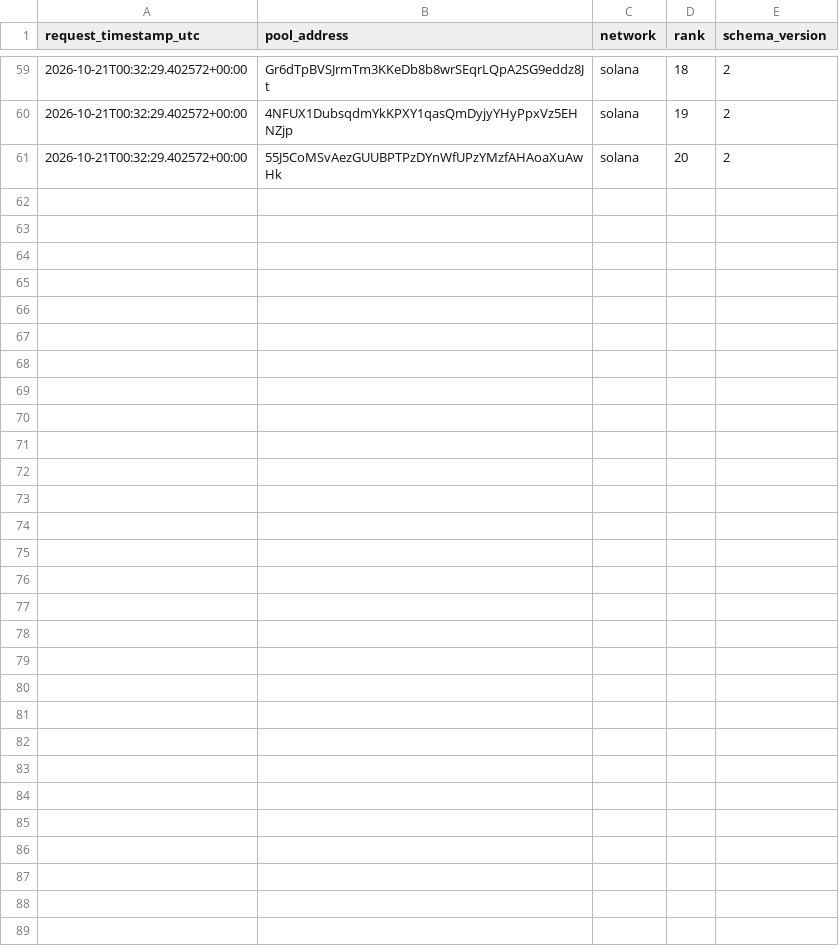
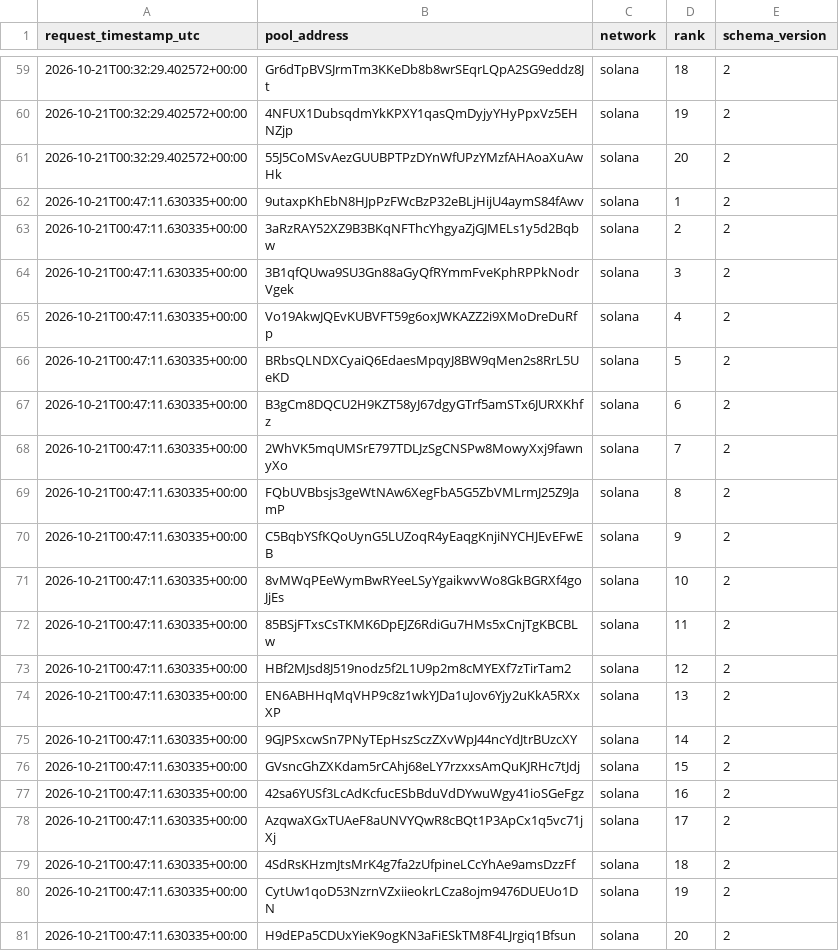
Before and after one commit to TheoooBa/Solana-Memecoin-Analysis, a CSV file: raw/new_pool_ranks/2026-10-21.csv, drawn as a sheet; only a part is shown, gaps mark what is left out.

```diff
--- a/raw/new_pool_ranks/2026-10-21.csv
+++ b/raw/new_pool_ranks/2026-10-21.csv
@@ -61 +61,21 @@ request_timestamp_utc,pool_address,network,rank,schema_version
 2026-10-21T00:32:29.402572+00:00,55J5CoMSvAezGUUBPTPzDYnWfUPzYMzfAHAoaXuAwHk,solana,20,2
+2026-10-21T00:47:11.630335+00:00,9utaxpKhEbN8HJpPzFWcBzP32eBLjHijU4aymS84fAwv,solana,1,2
+2026-10-21T00:47:11.630335+00:00,3aRzRAY52XZ9B3BKqNFThcYhgyaZjGJMELs1y5d2Bqbw,solana,2,2
+2026-10-21T00:47:11.630335+00:00,3B1qfQUwa9SU3Gn88aGyQfRYmmFveKphRPPkNodrVgek,solana,3,2
+2026-10-21T00:47:11.630335+00:00,Vo19AkwJQEvKUBVFT59g6oxJWKAZZ2i9XMoDreDuRfp,solana,4,2
+2026-10-21T00:47:11.630335+00:00,BRbsQLNDXCyaiQ6EdaesMpqyJ8BW9qMen2s8RrL5UeKD,solana,5,2
+2026-10-21T00:47:11.630335+00:00,B3gCm8DQCU2H9KZT58yJ67dgyGTrf5amSTx6JURXKhfz,solana,6,2
+2026-10-21T00:47:11.630335+00:00,2WhVK5mqUMSrE797TDLJzSgCNSPw8MowyXxj9fawnyXo,solana,7,2
+2026-10-21T00:47:11.630335+00:00,FQbUVBbsjs3geWtNAw6XegFbA5G5ZbVMLrmJ25Z9JamP,solana,8,2
+2026-10-21T00:47:11.630335+00:00,C5BqbYSfKQoUynG5LUZoqR4yEaqgKnjiNYCHJEvEFwEB,solana,9,2
+2026-10-21T00:47:11.630335+00:00,8vMWqPEeWymBwRYeeLSyYgaikwvWo8GkBGRXf4goJjEs,solana,10,2
+2026-10-21T00:47:11.630335+00:00,85BSjFTxsCsTKMK6DpEJZ6RdiGu7HMs5xCnjTgKBCBLw,solana,11,2
+2026-10-21T00:47:11.630335+00:00,HBf2MJsd8J519nodz5f2L1U9p2m8cMYEXf7zTirTam2,solana,12,2
+2026-10-21T00:47:11.630335+00:00,EN6ABHHqMqVHP9c8z1wkYJDa1uJov6Yjy2uKkA5RXxXP,solana,13,2
+2026-10-21T00:47:11.630335+00:00,9GJPSxcwSn7PNyTEpHszSczZXvWpJ44ncYdJtrBUzcXY,solana,14,2
+2026-10-21T00:47:11.630335+00:00,GVsncGhZXKdam5rCAhj68eLY7rzxxsAmQuKJRHc7tJdj,solana,15,2
+2026-10-21T00:47:11.630335+00:00,42sa6YUSf3LcAdKcfucESbBduVdDYwuWgy41ioSGeFgz,solana,16,2
+2026-10-21T00:47:11.630335+00:00,AzqwaXGxTUAeF8aUNVYQwR8cBQt1P3ApCx1q5vc71jXj,solana,17,2
+2026-10-21T00:47:11.630335+00:00,4SdRsKHzmJtsMrK4g7fa2zUfpineLCcYhAe9amsDzzFf,solana,18,2
+2026-10-21T00:47:11.630335+00:00,CytUw1qoD53NzrnVZxiieokrLCza8ojm9476DUEUo1DN,solana,19,2
+2026-10-21T00:47:11.630335+00:00,H9dEPa5CDUxYieK9ogKN3aFiESkTM8F4LJrgiq1Bfsun,solana,20,2
```
Also changed, not shown: logs/runs/2026-10-21.csv, raw/pool_registry/2026-10-21.csv, 5 other files.
